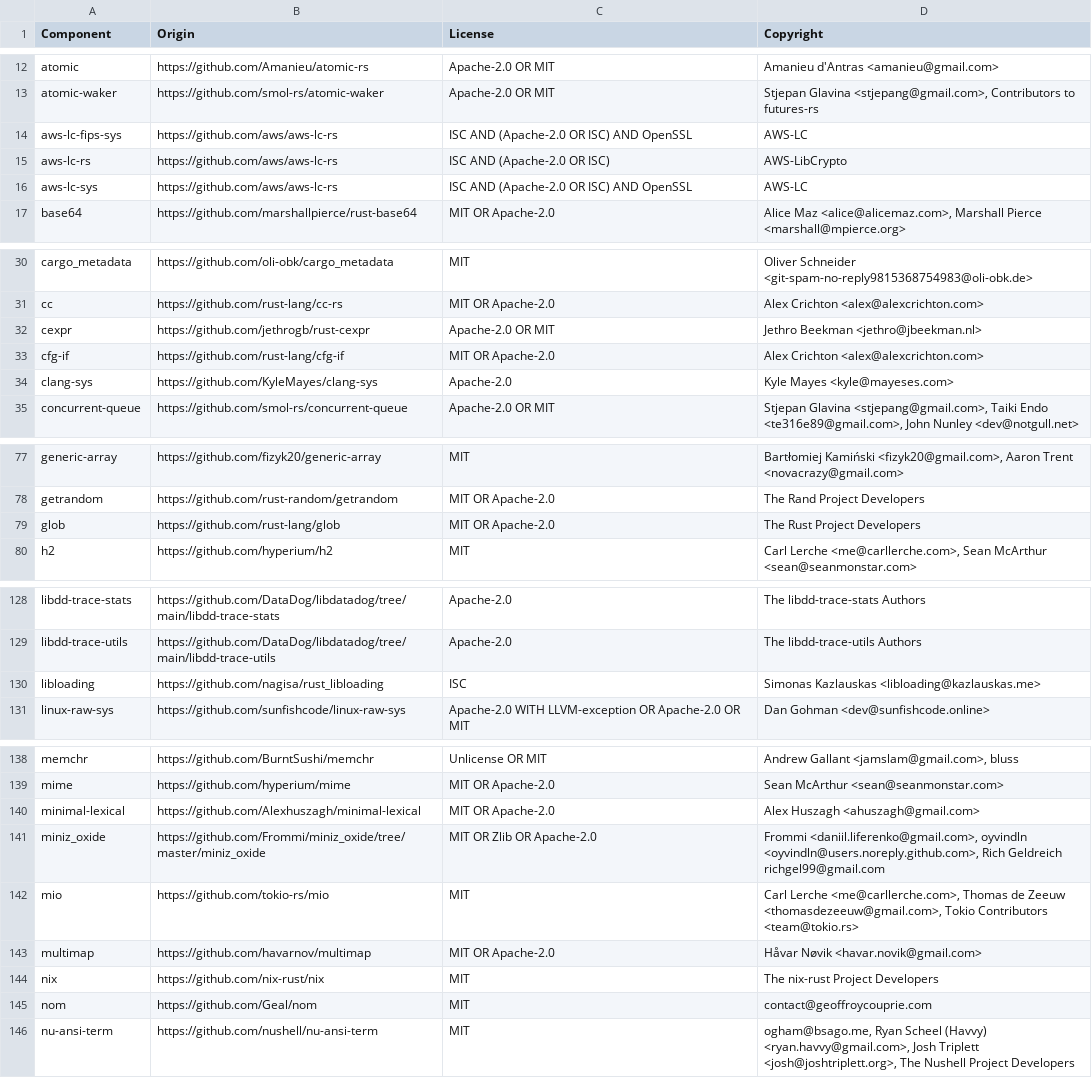
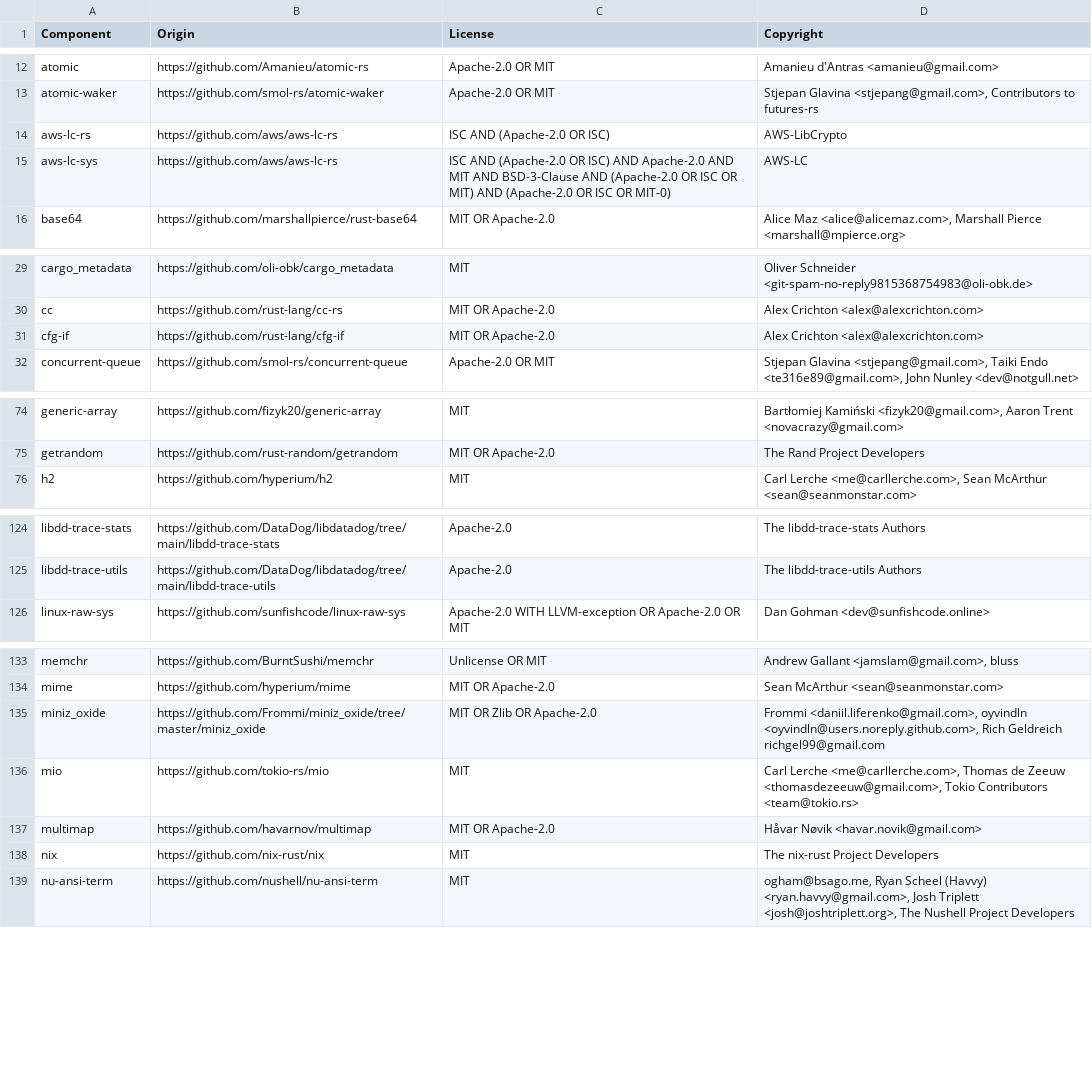
Before and after one commit to DataDog/serverless-components, a CSV file: LICENSE-3rdparty.csv, drawn as a sheet; only a part is shown, gaps mark what is left out.

Commit message:
license

```diff
--- a/LICENSE-3rdparty.csv
+++ b/LICENSE-3rdparty.csv
@@ -13,5 +13,4 @@ atomic,https://github.com/Amanieu/atomic-rs,Apache-2.0 OR MIT,Amanieu d'Antras <
 atomic-waker,https://github.com/smol-rs/atomic-waker,Apache-2.0 OR MIT,"Stjepan Glavina <stjepang@gmail.com>, Contributors to futures-rs"
-aws-lc-fips-sys,https://github.com/aws/aws-lc-rs,ISC AND (Apache-2.0 OR ISC) AND OpenSSL,AWS-LC
 aws-lc-rs,https://github.com/aws/aws-lc-rs,ISC AND (Apache-2.0 OR ISC),AWS-LibCrypto
-aws-lc-sys,https://github.com/aws/aws-lc-rs,ISC AND (Apache-2.0 OR ISC) AND OpenSSL,AWS-LC
+aws-lc-sys,https://github.com/aws/aws-lc-rs,ISC AND (Apache-2.0 OR ISC) AND Apache-2.0 AND MIT AND BSD-3-Clause AND (Apache-2.0 OR ISC OR MIT) AND (Apache-2.0 OR ISC OR MIT-0),AWS-LC
 base64,https://github.com/marshallpierce/rust-base64,MIT OR Apache-2.0,"Alice Maz <alice@alicemaz.com>, Marshall Pierce <marshall@mpierce.org>"
@@ -31,5 +30,3 @@ cargo_metadata,https://github.com/oli-obk/cargo_metadata,MIT,Oliver Schneider <g
 cc,https://github.com/rust-lang/cc-rs,MIT OR Apache-2.0,Alex Crichton <alex@alexcrichton.com>
-cexpr,https://github.com/jethrogb/rust-cexpr,Apache-2.0 OR MIT,Jethro Beekman <jethro@jbeekman.nl>
 cfg-if,https://github.com/rust-lang/cfg-if,MIT OR Apache-2.0,Alex Crichton <alex@alexcrichton.com>
-clang-sys,https://github.com/KyleMayes/clang-sys,Apache-2.0,Kyle Mayes <kyle@mayeses.com>
 concurrent-queue,https://github.com/smol-rs/concurrent-queue,Apache-2.0 OR MIT,"Stjepan Glavina <stjepang@gmail.com>, Taiki Endo <te316e89@gmail.com>, John Nunley <dev@notgull.net>"
@@ -78,3 +75,2 @@ generic-array,https://github.com/fizyk20/generic-array,MIT,"Bartłomiej Kamińsk
 getrandom,https://github.com/rust-random/getrandom,MIT OR Apache-2.0,The Rand Project Developers
-glob,https://github.com/rust-lang/glob,MIT OR Apache-2.0,The Rust Project Developers
 h2,https://github.com/hyperium/h2,MIT,"Carl Lerche <me@carllerche.com>, Sean McArthur <sean@seanmonstar.com>"
@@ -129,3 +125,2 @@ libdd-trace-stats,https://github.com/DataDog/libdatadog/tree/main/libdd-trace-st
 libdd-trace-utils,https://github.com/DataDog/libdatadog/tree/main/libdd-trace-utils,Apache-2.0,The libdd-trace-utils Authors
-libloading,https://github.com/nagisa/rust_libloading,ISC,Simonas Kazlauskas <libloading@kazlauskas.me>
 linux-raw-sys,https://github.com/sunfishcode/linux-raw-sys,Apache-2.0 WITH LLVM-exception OR Apache-2.0 OR MIT,Dan Gohman <dev@sunfishcode.online>
@@ -139,3 +134,2 @@ memchr,https://github.com/BurntSushi/memchr,Unlicense OR MIT,"Andrew Gallant <ja
 mime,https://github.com/hyperium/mime,MIT OR Apache-2.0,Sean McArthur <sean@seanmonstar.com>
-minimal-lexical,https://github.com/Alexhuszagh/minimal-lexical,MIT OR Apache-2.0,Alex Huszagh <ahuszagh@gmail.com>
 miniz_oxide,https://github.com/Frommi/miniz_oxide/tree/master/miniz_oxide,MIT OR Zlib OR Apache-2.0,"Frommi <daniil.liferenko@gmail.com>, oyvindln <oyvindln@users.noreply.github.com>, Rich Geldreich richgel99@gmail.com"
@@ -144,3 +138,2 @@ multimap,https://github.com/havarnov/multimap,MIT OR Apache-2.0,Håvar Nøvik <h
 nix,https://github.com/nix-rust/nix,MIT,The nix-rust Project Developers
-nom,https://github.com/Geal/nom,MIT,contact@geoffroycouprie.com
 nu-ansi-term,https://github.com/nushell/nu-ansi-term,MIT,"ogham@bsago.me, Ryan Scheel (Havvy) <ryan.havvy@gmail.com>, Josh Triplett <josh@joshtriplett.org>, The Nushell Project Developers"
```
